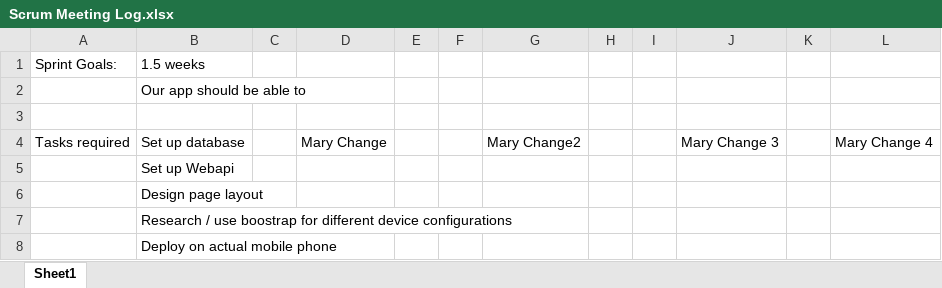
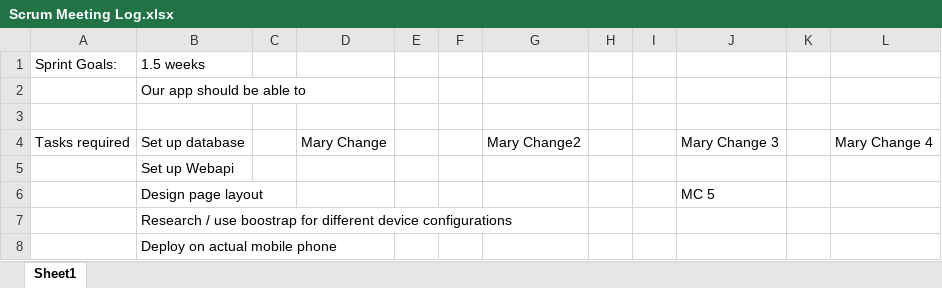
Before and after one commit to byu777/test, an Excel workbook: Scrum Meeting Log.xlsx, sheet Sheet1, drawn as a sheet; only a part is shown; values as stored, in another font and other column widths than the file's, no borders; the diff names each change by its address in the sheet, - before the commit and + after, or states it on an @@ line.

Commit message:
MC5

```diff
--- a/Scrum Meeting Log.xlsx (sheet Sheet1)
+++ b/Scrum Meeting Log.xlsx (sheet Sheet1)
-J6: (empty)
+J6: MC 5
```
